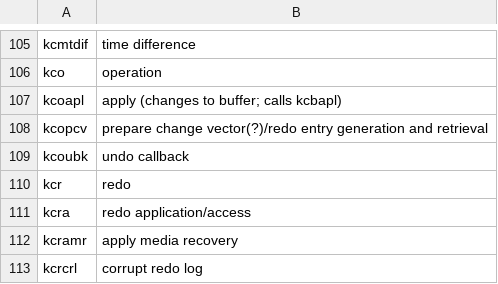
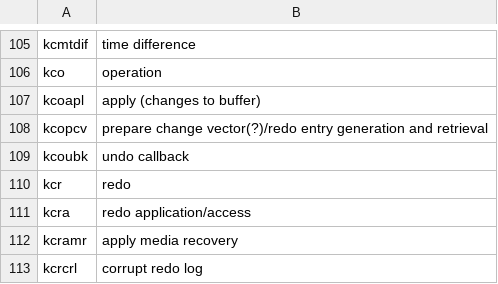
Before and after one commit to skoehler-soocs/ora_db_func_anno, a CSV file: functions.csv, drawn as a sheet; only a part is shown, gaps mark what is left out.

Commit message:
removed comment

```diff
--- a/functions.csv
+++ b/functions.csv
@@ -106,3 +106,3 @@ kcmtdif|time difference
 kco|operation
-kcoapl|apply (changes to buffer; calls kcbapl)
+kcoapl|apply (changes to buffer)
 kcopcv|prepare change vector(?)/redo entry generation and retrieval
```
